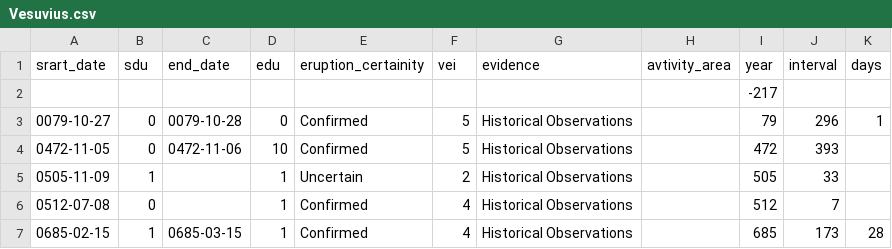
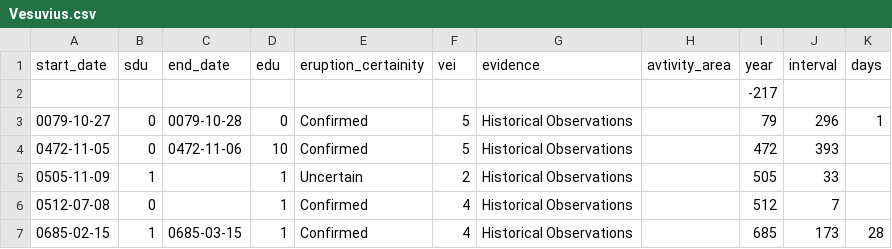
Before and after one commit to gitHubSlinkman/Vesuvius, a CSV file: data/Vesuvius.csv, drawn as a sheet; only a part is shown.

Commit message:
2020-08-24 21:00
1. Development Vesuvius.Rmd
2. Correct error in data/Vesuvius.csv

```diff
--- a/data/Vesuvius.csv
+++ b/data/Vesuvius.csv
@@ -1,2 +1,2 @@
-srart_date,sdu,end_date,edu,eruption_certainity,vei,evidence,avtivity_area,year,interval,days
+start_date,sdu,end_date,edu,eruption_certainity,vei,evidence,avtivity_area,year,interval,days
 ,,,,,,,,-217,,
```
Also changed, not shown: 2 other files.
